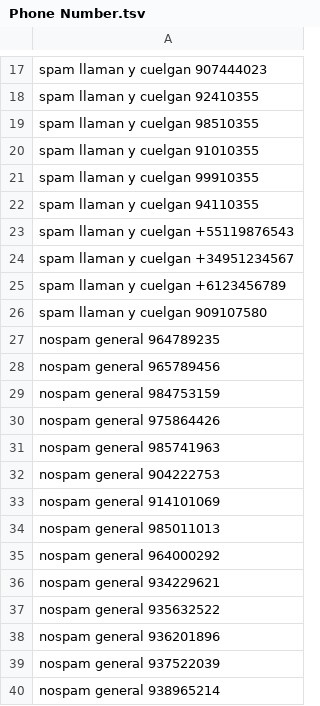
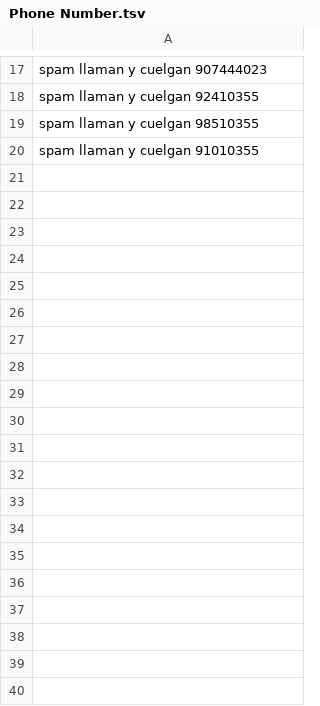
Before and after one commit to Capacoila/AplicacionAntiSpam, a TSV file: Phone Number.tsv, drawn as a sheet; only a part is shown, gaps mark what is left out; the diff covers the shown part only; the diff names each change by its address in the sheet, - before the commit and + after, or states it on an @@ line.

Commit message:
Update Phone Number.tsv

```diff
--- a/Phone Number.tsv
+++ b/Phone Number.tsv
-row 21: spam llaman y cuelgan 99910355
-row 22: spam llaman y cuelgan 94110355
-row 23: spam llaman y cuelgan +55119876543
-row 24: spam llaman y cuelgan +34951234567
-row 25: spam llaman y cuelgan +6123456789
-row 26: spam llaman y cuelgan 909107580
-row 27: nospam general 964789235
-row 28: nospam general 965789456
-row 29: nospam general 984753159
-row 30: nospam general 975864426
-row 31: nospam general 985741963
-row 32: nospam general 904222753
-row 33: nospam general 914101069
-row 34: nospam general 985011013
-row 35: nospam general 964000292
-row 36: nospam general 934229621
-row 37: nospam general 935632522
-row 38: nospam general 936201896
-row 39: nospam general 937522039
-row 40: nospam general 938965214
```
Also changed, not shown: 123 removed rows elsewhere in this file.
